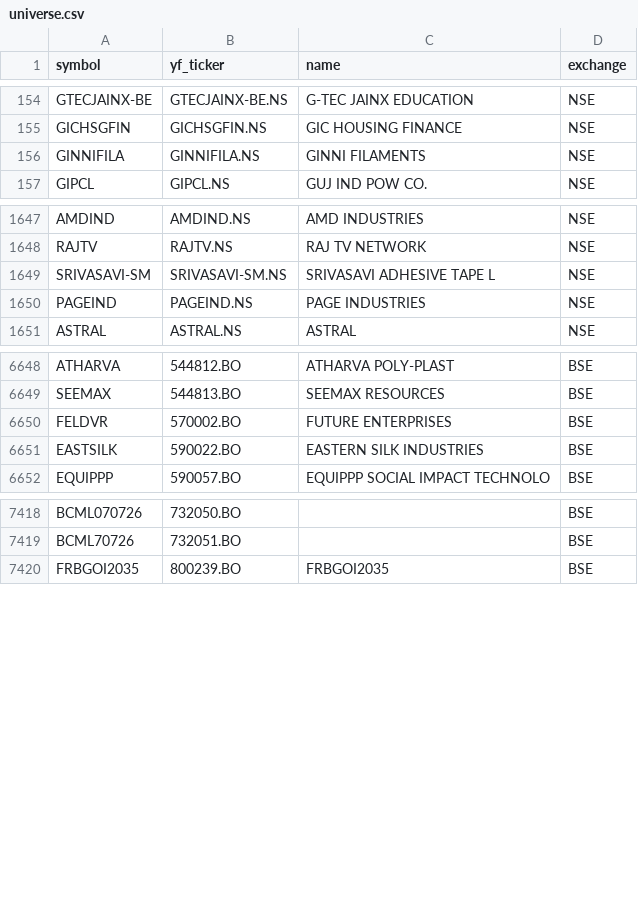
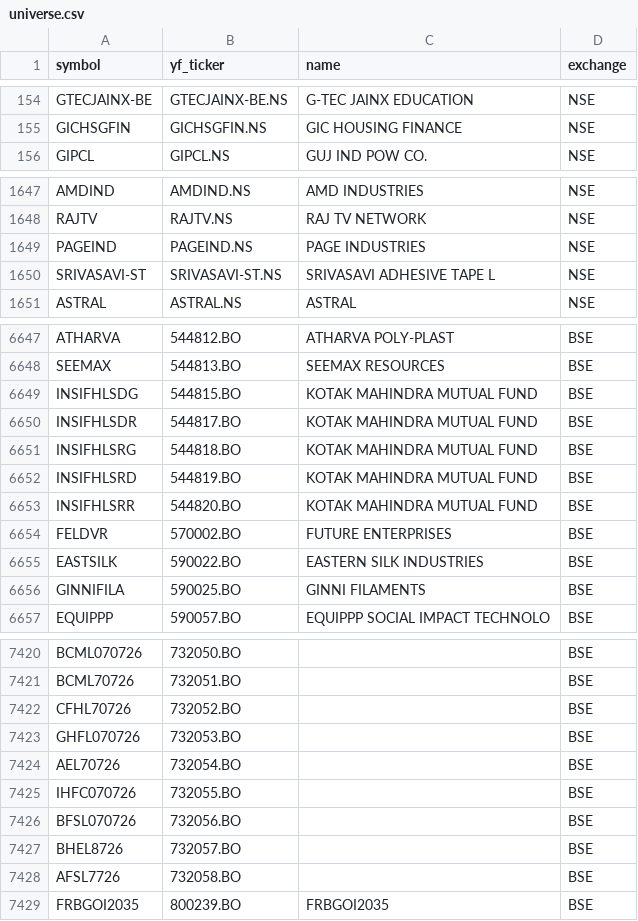
Before and after one commit to Aditya100704/nse-bse-momentum-scanner, a CSV file: data/universe.csv, drawn as a sheet; only a part is shown, gaps mark what is left out; removed rows and columns are numbered as before the commit, all else as after; the diff covers the shown part only; the diff names each change by its address in the sheet, - before the commit and + after, or states it on an @@ line.

```diff
--- a/data/universe.csv
+++ b/data/universe.csv
-row 156: GINNIFILA | GINNIFILA.NS | GINNI FILAMENTS | NSE
-row 1649: SRIVASAVI-SM | SRIVASAVI-SM.NS | SRIVASAVI ADHESIVE TAPE L | NSE
+row 1650: SRIVASAVI-ST | SRIVASAVI-ST.NS | SRIVASAVI ADHESIVE TAPE L | NSE
+row 6649: INSIFHLSDG | 544815.BO | KOTAK MAHINDRA MUTUAL FUND | BSE
+row 6650: INSIFHLSDR | 544817.BO | KOTAK MAHINDRA MUTUAL FUND | BSE
+row 6651: INSIFHLSRG | 544818.BO | KOTAK MAHINDRA MUTUAL FUND | BSE
+row 6652: INSIFHLSRD | 544819.BO | KOTAK MAHINDRA MUTUAL FUND | BSE
+row 6653: INSIFHLSRR | 544820.BO | KOTAK MAHINDRA MUTUAL FUND | BSE
+row 6656: GINNIFILA | 590025.BO | GINNI FILAMENTS | BSE
+row 7422: CFHL70726 | 732052.BO |  | BSE
+row 7423: GHFL070726 | 732053.BO |  | BSE
+row 7424: AEL70726 | 732054.BO |  | BSE
+row 7425: IHFC070726 | 732055.BO |  | BSE
+row 7426: BFSL070726 | 732056.BO |  | BSE
+row 7427: BHEL8726 | 732057.BO |  | BSE
+row 7428: AFSL7726 | 732058.BO |  | BSE
```
Also changed, not shown: 16 added rows, 14 removed rows, 3 moved rows and 19 edited cells elsewhere in this file, data/scanner_output_us.csv, data/universe_us.csv, 7 other files.
